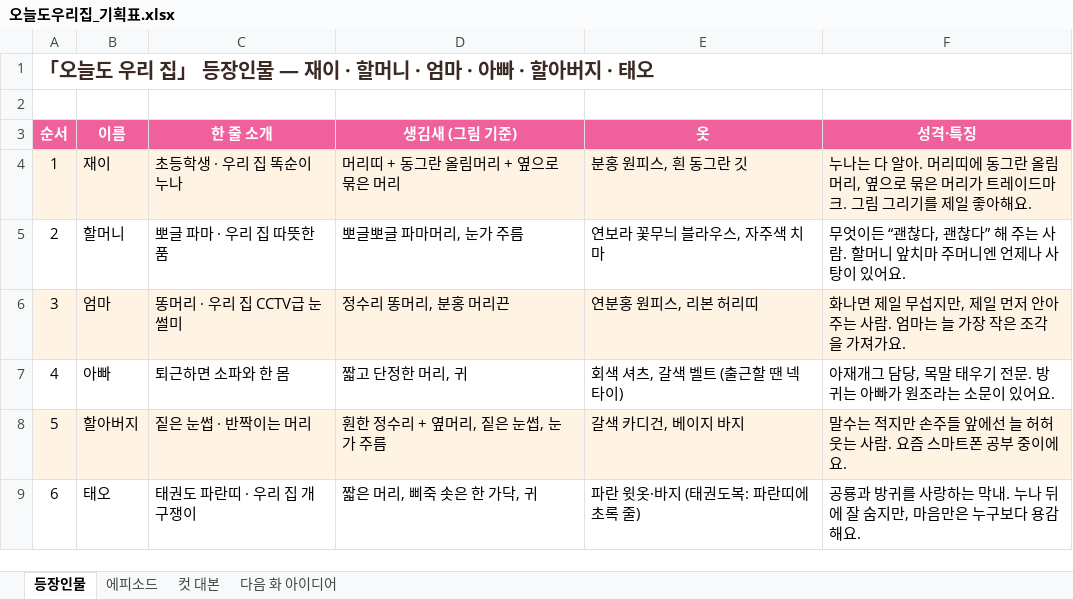
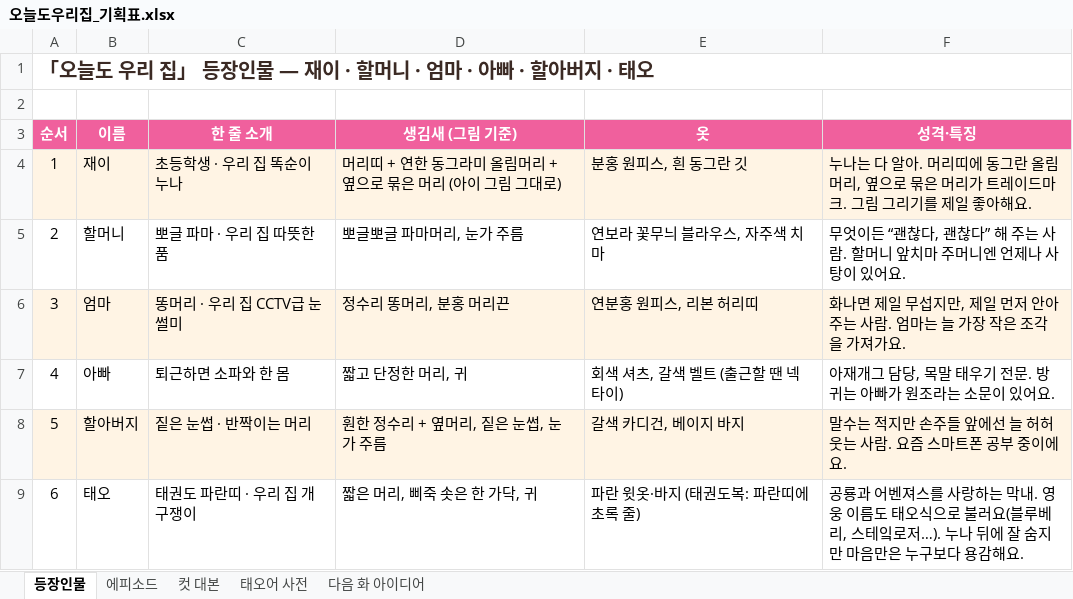
Before and after one commit to seangold8888/seangold8888.github.io, an Excel workbook: webtoon/planning/오늘도우리집_기획표.xlsx, sheet 등장인물, drawn as a sheet; values as stored, in another font and other column widths than the file's, no borders; the diff names each change by its address in the sheet, - before the commit and + after, or states it on an @@ line.

```diff
--- a/webtoon/planning/오늘도우리집_기획표.xlsx (sheet 등장인물)
+++ b/webtoon/planning/오늘도우리집_기획표.xlsx (sheet 등장인물)
+sheet tab: 태오어 사전
-D4 (생김새 (그림 기준)): 머리띠 + 동그란 올림머리 + 옆으로 묶은 머리
+D4 (생김새 (그림 기준)): 머리띠 + 연한 동그라미 올림머리 + 옆으로 묶은 머리 (아이 그림 그대로)
-F9 (성격·특징): 공룡과 방귀를 사랑하는 막내. 누나 뒤에 잘 숨지만, 마음만은…
+F9 (성격·특징): 공룡과 어벤져스를 사랑하는 막내. 영웅 이름도 태오식으로 불러요(블루베리, 스테잌로저…). 누나 뒤에 잘 숨지만 마음만은…
```
Also changed, not shown: sheet 컷 대본, sheet 에피소드, 11 other files.
